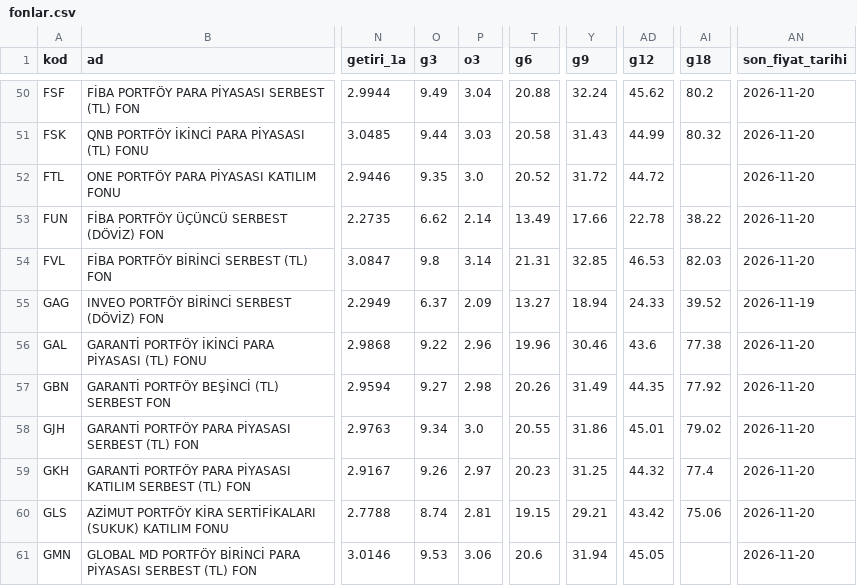
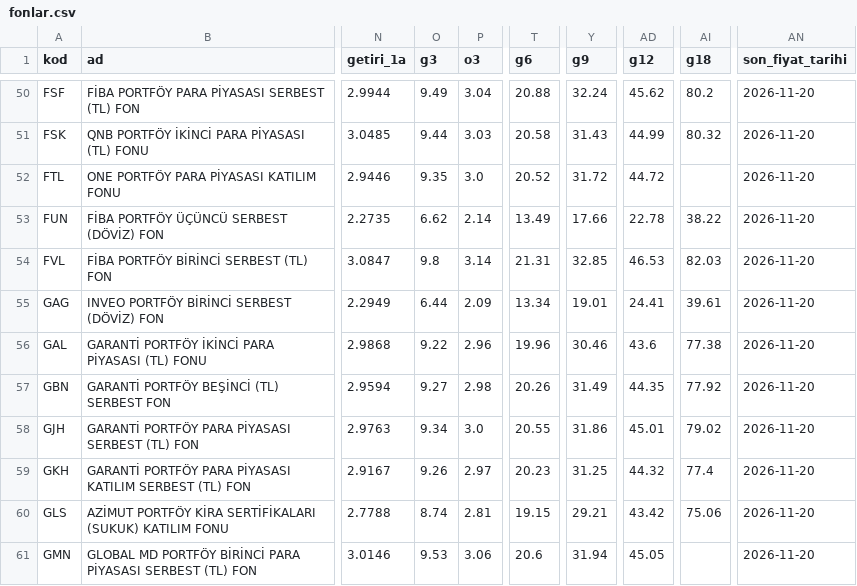
Before and after one commit to hsynaltunta/duzenli-fonlar, a CSV file: data/fonlar.csv, drawn as a sheet; only a part is shown, gaps mark what is left out; the diff names each change by its address in the sheet, - before the commit and + after, or states it on an @@ line.

```diff
--- a/data/fonlar.csv
+++ b/data/fonlar.csv
-O55 (g3): 6.37
+O55 (g3): 6.44
-T55 (g6): 13.27
+T55 (g6): 13.34
-Y55 (g9): 18.94
+Y55 (g9): 19.01
-AD55 (g12): 24.33
+AD55 (g12): 24.41
-AI55 (g18): 39.52
+AI55 (g18): 39.61
-AN55 (son_fiyat_tarihi): 2026-11-19
+AN55 (son_fiyat_tarihi): 2026-11-20
```
Also changed, not shown: data/aylik.csv, 3 other files.
